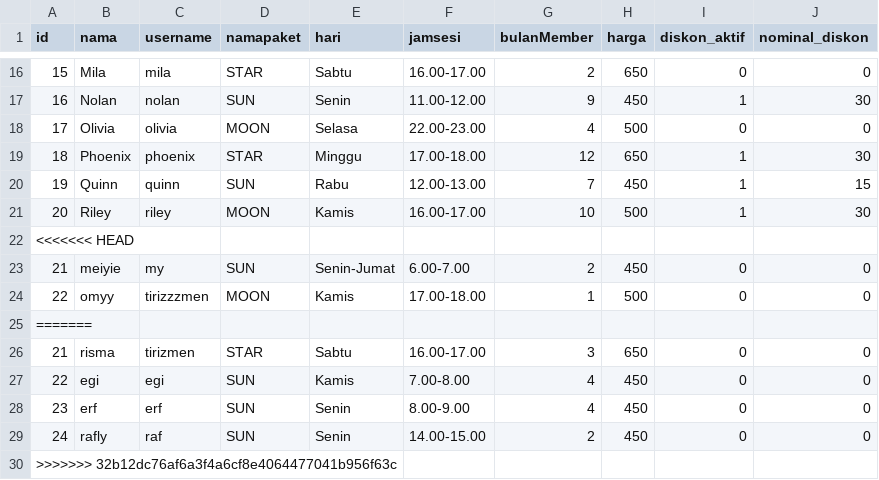
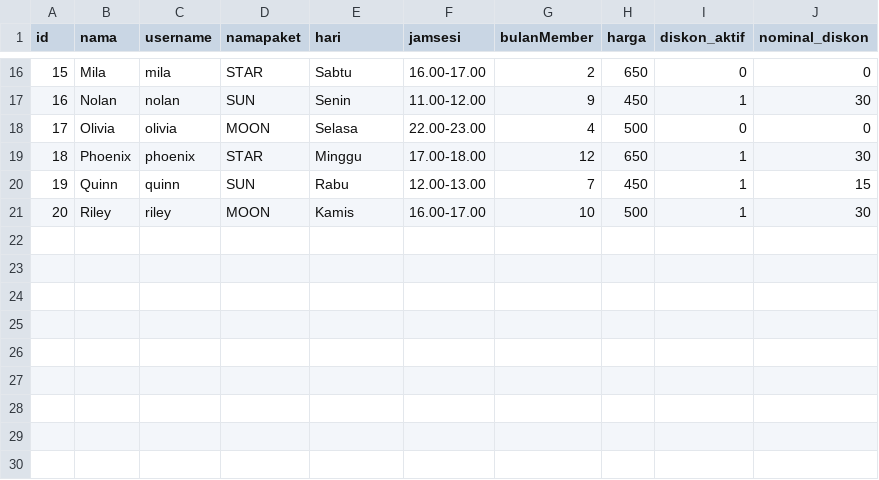
Before and after one commit to frogyAI/MANAJEMEN-MEMBERSHIP-PADEL, a CSV file: data_member.csv, drawn as a sheet; only a part is shown, gaps mark what is left out; the diff names each change by its address in the sheet, - before the commit and + after, or states it on an @@ line.

```diff
--- a/data_member.csv
+++ b/data_member.csv
-row 22: <<<<<<< HEAD
-row 23: 21 | meiyie | my | SUN | Senin-Jumat | 6.00-7.00 | 2 | 450 | 0 | 0
-row 24: 22 | omyy | tirizzzmen | MOON | Kamis | 17.00-18.00 | 1 | 500 | 0 | 0
-row 25: =======
-row 26: 21 | risma | tirizmen | STAR | Sabtu | 16.00-17.00 | 3 | 650 | 0 | 0
-row 27: 22 | egi | egi | SUN | Kamis | 7.00-8.00 | 4 | 450 | 0 | 0
-row 28: 23 | erf | erf | SUN | Senin | 8.00-9.00 | 4 | 450 | 0 | 0
-row 29: 24 | rafly | raf | SUN | Senin | 14.00-15.00 | 2 | 450 | 0 | 0
-row 30: >>>>>>> 32b12dc76af6a3f4a6cf8e4064477041b956f63c
```
Also changed, not shown: 2 other files.
